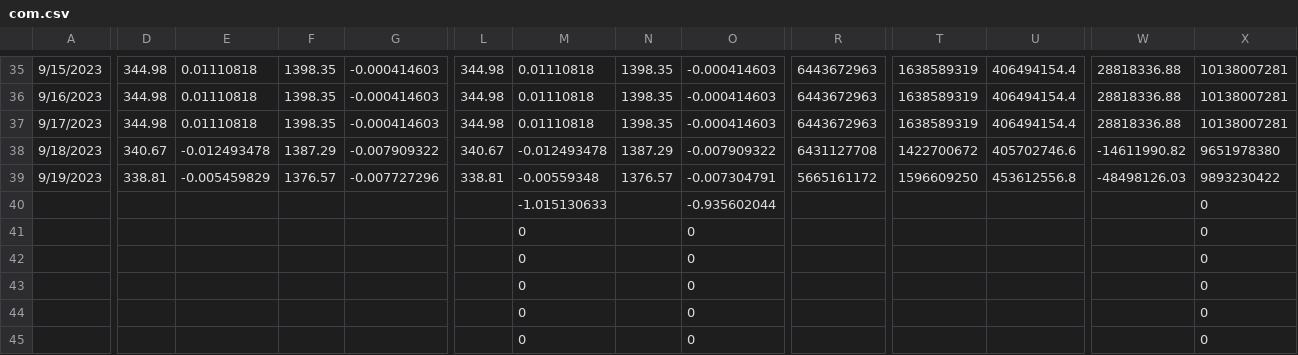
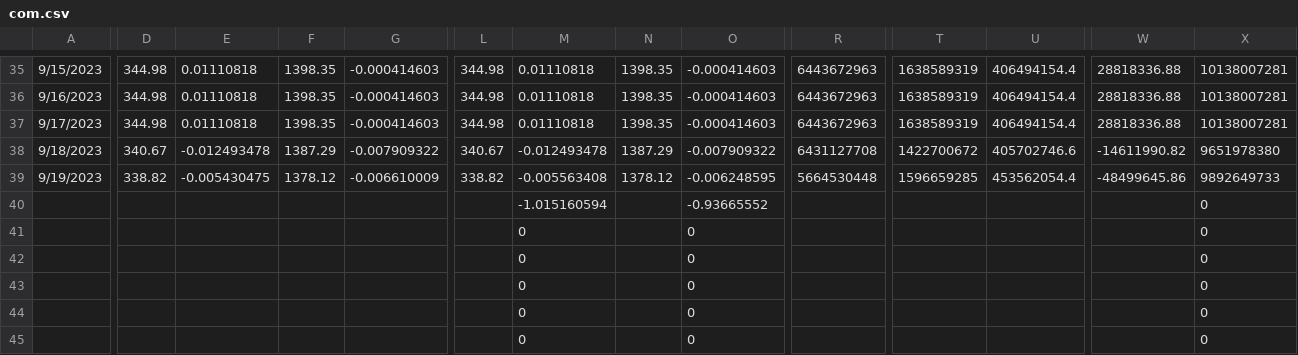
Before and after one commit to jjmerits/Dashboard, a CSV file: com.csv, drawn as a sheet; only a part is shown, gaps mark what is left out; the diff names each change by its address in the sheet, - before the commit and + after, or states it on an @@ line.

```diff
--- a/com.csv
+++ b/com.csv
-D39: 338.81
+D39: 338.82
-E39: -0.005459829
+E39: -0.005430475
-F39: 1376.57
+F39: 1378.12
-G39: -0.007727296
+G39: -0.006610009
-L39: 338.81
+L39: 338.82
-M39: -0.00559348
+M39: -0.005563408
-N39: 1376.57
+N39: 1378.12
-O39: -0.007304791
+O39: -0.006248595
-R39: 5665161172
+R39: 5664530448
-T39: 1596609250
+T39: 1596659285
-U39: 453612556.8
+U39: 453562054.4
-W39: -48498126.03
+W39: -48499645.86
-X39: 9893230422
+X39: 9892649733
-M40: -1.015130633
+M40: -1.015160594
-O40: -0.935602044
+O40: -0.93665552
```
Also changed, not shown: dash.csv.
